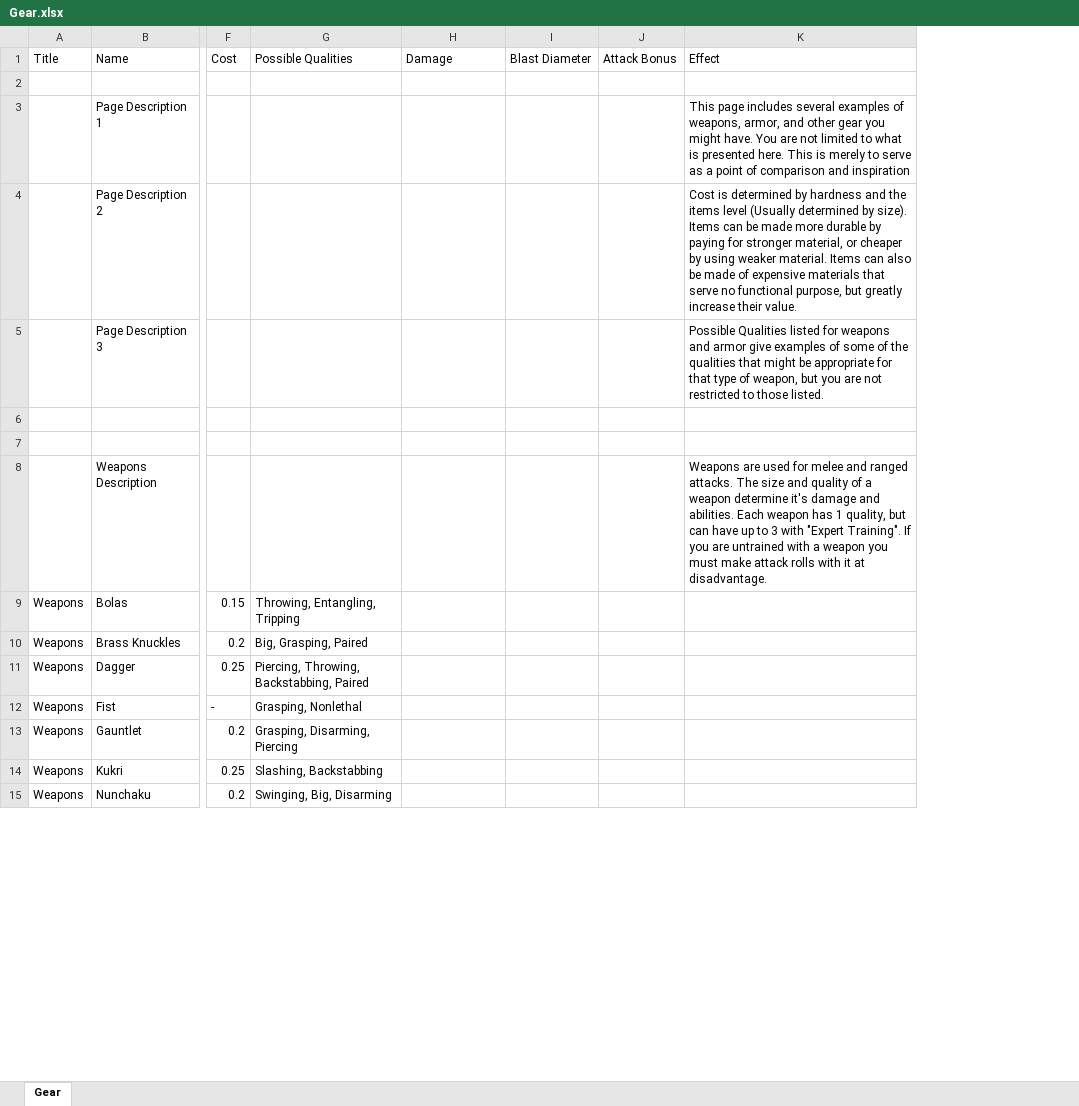
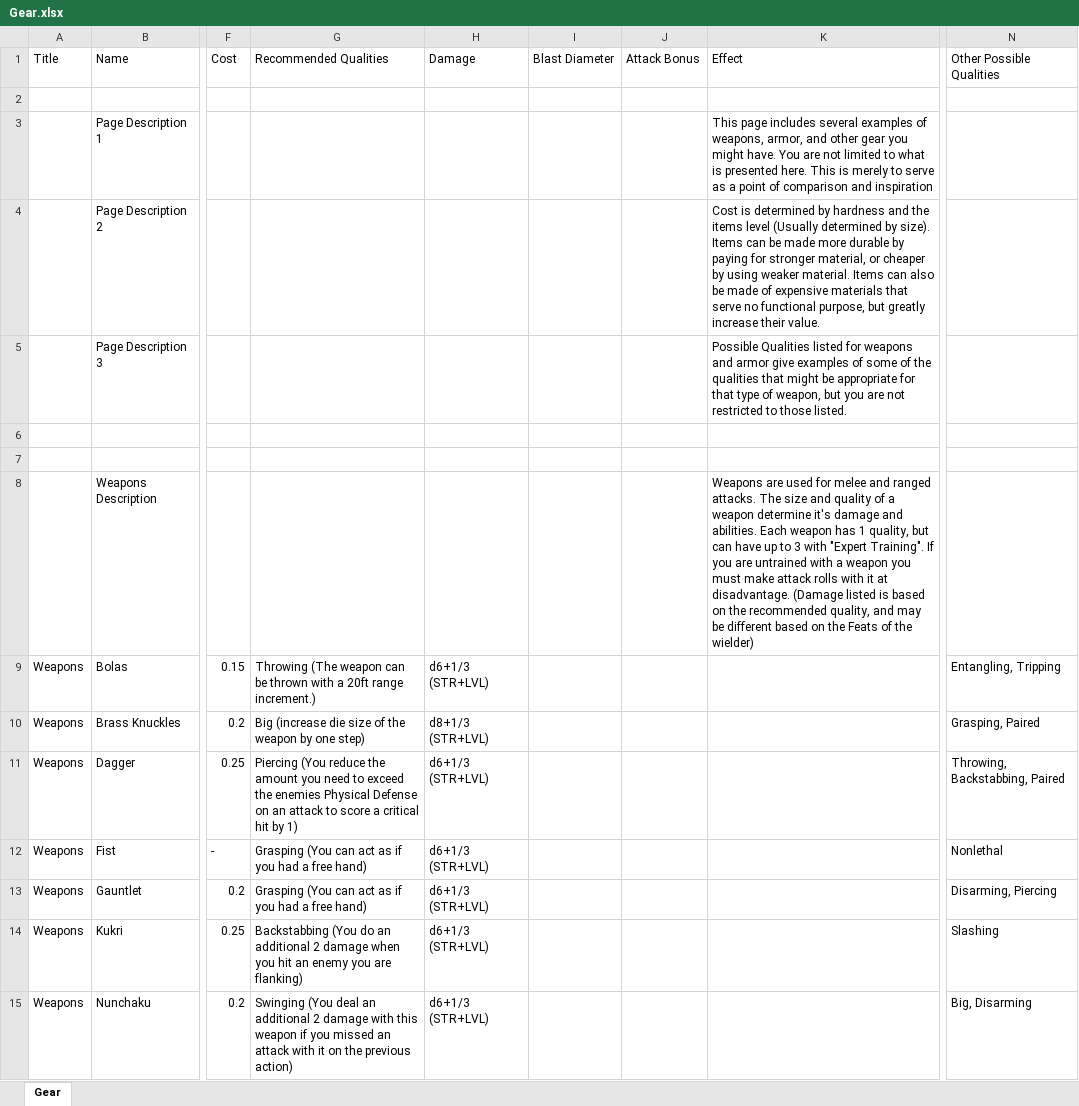
Before and after one commit to lantler/fragmentssite2, an Excel workbook: Gear.xlsx, sheet Gear, drawn as a sheet; only a part is shown, gaps mark what is left out; values as stored, in another font and other column widths than the file's, no borders; charts and pictures not drawn; removed rows and columns are numbered as before the commit, all else as after; the diff covers the shown part only; the diff names each change by its address in the sheet, - before the commit and + after, or states it on an @@ line.

```diff
--- a/Gear.xlsx (sheet Gear)
+++ b/Gear.xlsx (sheet Gear)
-column G (Possible Qualities), rows 9-15: Throwing, Entangling, Tripping | Big, Grasping, Paired | Piercing, Throwing, Backstabbing, Paired | Grasping, Nonlethal | Grasping, Disarming, Piercing | Slashing, Backstabbing | Swinging, Big, Disarming
+column G (Recommended Qualities), rows 9-15: Throwing (The weapon can be thrown with a 20ft range increment.) | Big (increase die size of the weapon by one step) | Piercing (You reduce the amount you need to exceed the enemies Physical Defense on an attack to score a critical hit by 1) | Grasping (You can act as if you had a free hand) | Grasping (You can act as if you had a free hand) | Backstabbing (You do an additional 2 damage when you hit an enemy you are flanking) | Swinging (You deal an additional 2 damage with this weapon if you missed an attack with it on the previous action)
+column N (Other Possible Qualities), rows 9-15: Entangling, Tripping | Grasping, Paired | Throwing, Backstabbing, Paired | Nonlethal | Disarming, Piercing | Slashing | Big, Disarming
-K8 (Effect): …at disadvantage.
+K8 (Effect): …at disadvantage. (Damage listed is based on the recommended quality, and may be different based on the Feats of the wielder)
-H9 (Damage): (empty)
+H9 (Damage): d6+1/3 (STR+LVL)
-H10 (Damage): (empty)
+H10 (Damage): d8+1/3 (STR+LVL)
-H11:H15 (Damage): (empty)
+H11:H15 (Damage): d6+1/3 (STR+LVL)
```
Also changed, not shown: 50 edited cells elsewhere in this sheet, Feats.xlsx, KeywordList.xlsx, 36 other files.
